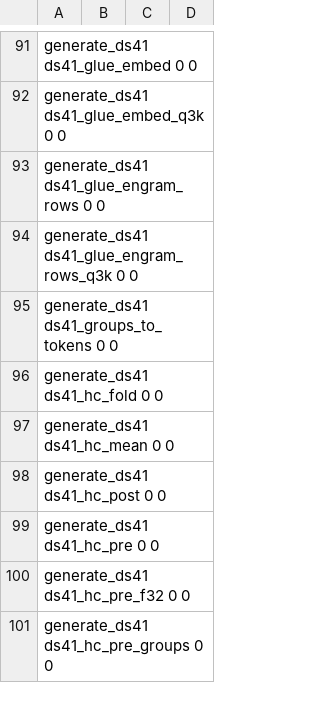
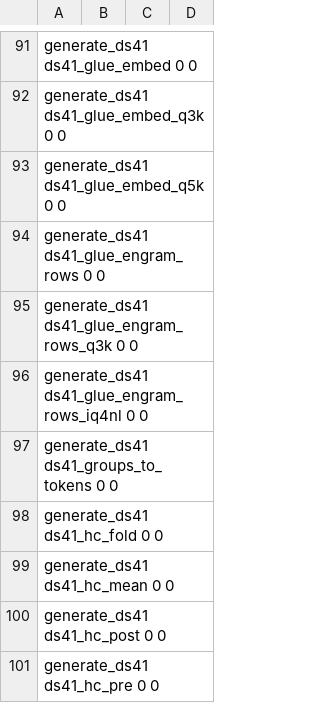
Before and after one commit to Burntgogi/bloomery, a TSV file: tools/ref/ptx-shapes.tsv, drawn as a sheet; only a part is shown, gaps mark what is left out; the shorter side is filled out with more unchanged rows; the diff names each change by its address in the sheet, - before the commit and + after, or states it on an @@ line.

```diff
--- a/tools/ref/ptx-shapes.tsv
+++ b/tools/ref/ptx-shapes.tsv
+row 93: generate_ds41 ds41_glue_embed_q5k 0 0
+row 96: generate_ds41 ds41_glue_engram_rows_iq4nl 0 0
```
Also changed, not shown: tools/fixture-variants.tsv, tools/ref/ptx-shapes/sm_121-cc12.1.tsv, 7 other files.
